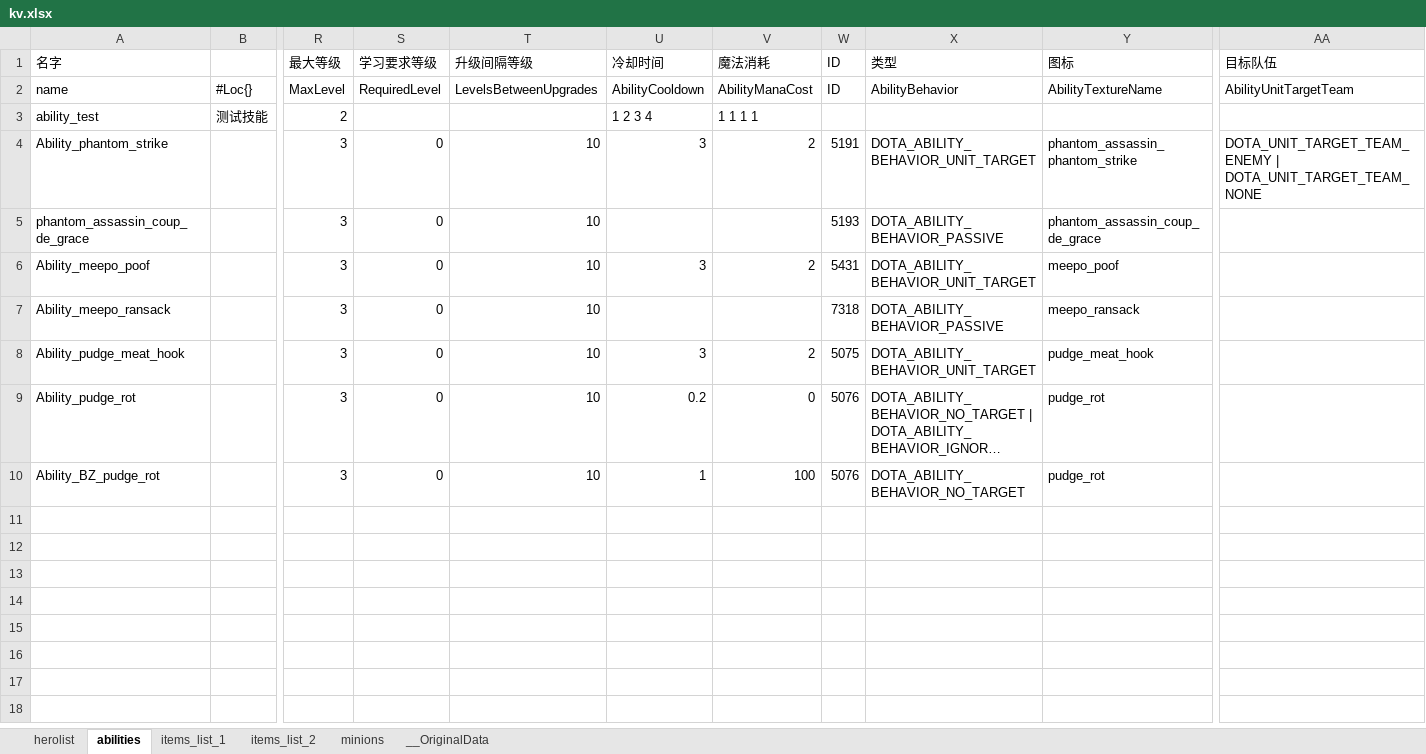
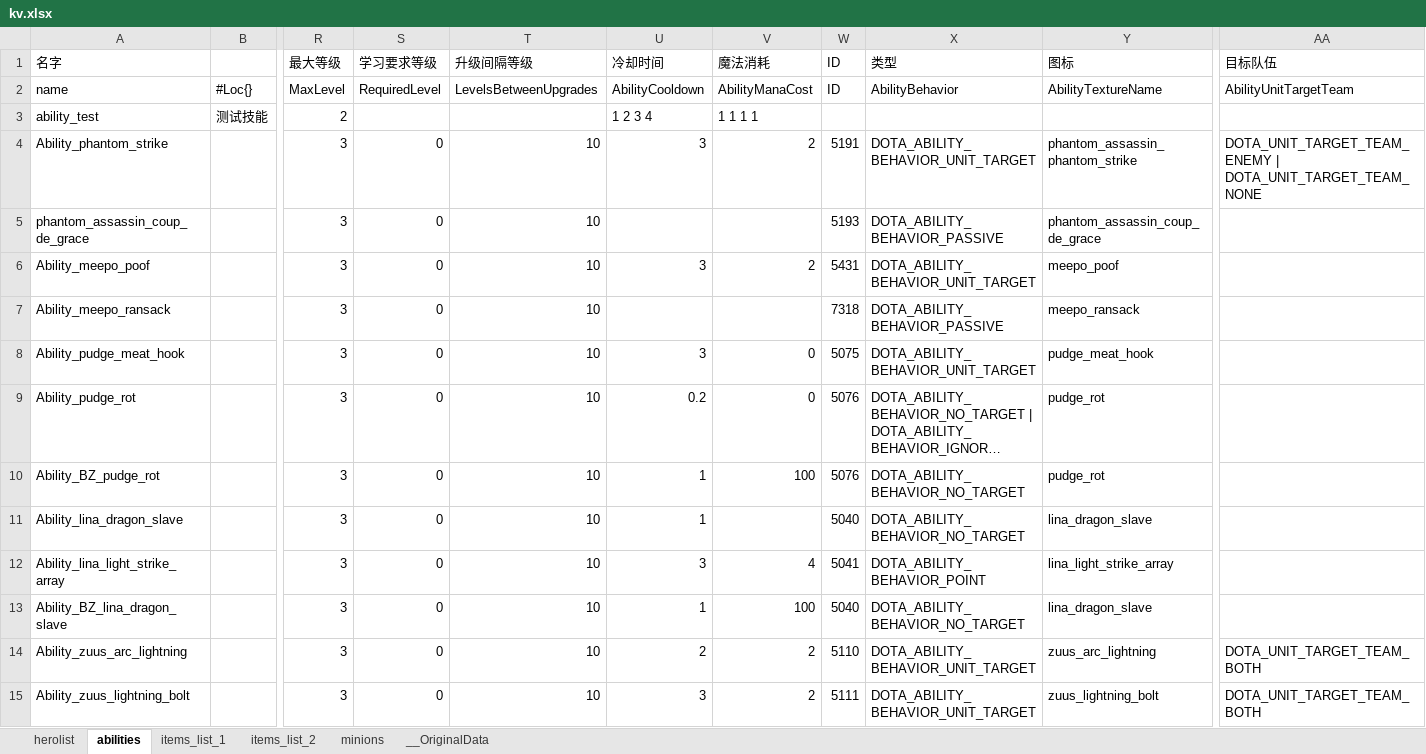
Before and after one commit to york99alex/dafuwengx, an Excel workbook: excels/kv.xlsx, sheet abilities, drawn as a sheet; only a part is shown, gaps mark what is left out; long unchanged cells end in …; values as stored, in another font and other column widths than the file's, no borders; rows hold the shown columns only; the diff names each change by its address in the sheet, - before the commit and + after, or states it on an @@ line.

Commit message:
20231016
lina, zuus完成, 修复两个重大bug

```diff
--- a/excels/kv.xlsx (sheet abilities)
+++ b/excels/kv.xlsx (sheet abilities)
-V8 (魔法消耗): 2
+V8 (魔法消耗): 0
+row 11: Ability_lina_dragon_slave |  | 3 | 0 | 10 | 1 |  | 5040 | DOTA_ABILITY_BEHAVIOR_NO_TARGET | lina_dragon_slave
+row 12: Ability_lina_light_strike_array |  | 3 | 0 | 10 | 3 | 4 | 5041 | DOTA_ABILITY_BEHAVIOR_POINT | lina_light_strike_array
+row 13: Ability_BZ_lina_dragon_slave |  | 3 | 0 | 10 | 1 | 100 | 5040 | DOTA_ABILITY_BEHAVIOR_NO_TARGET | lina_dragon_slave
+row 14: Ability_zuus_arc_lightning |  | 3 | 0 | 10 | 2 | 2 | 5110 | DOTA_ABILITY_BEHAVIOR_UNIT_TARGET | zuus_arc_lightning | DOTA_UNIT_TARGET_TEAM_BOTH
+row 15: Ability_zuus_lightning_bolt |  | 3 | 0 | 10 | 3 | 2 | 5111 | DOTA_ABILITY_BEHAVIOR_UNIT_TARGET | zuus_lightning_bolt | DOTA_UNIT_TARGET_TEAM_BOTH
```
Also changed, not shown: sheet minions, 29 other files.
